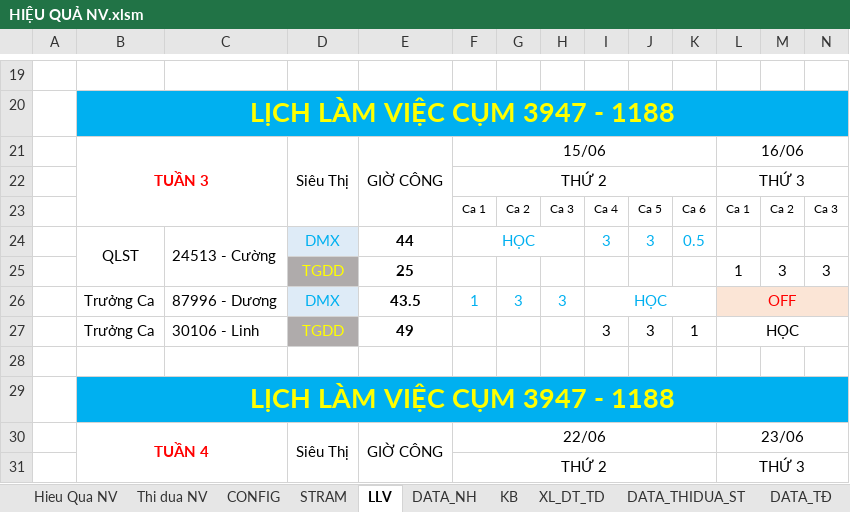
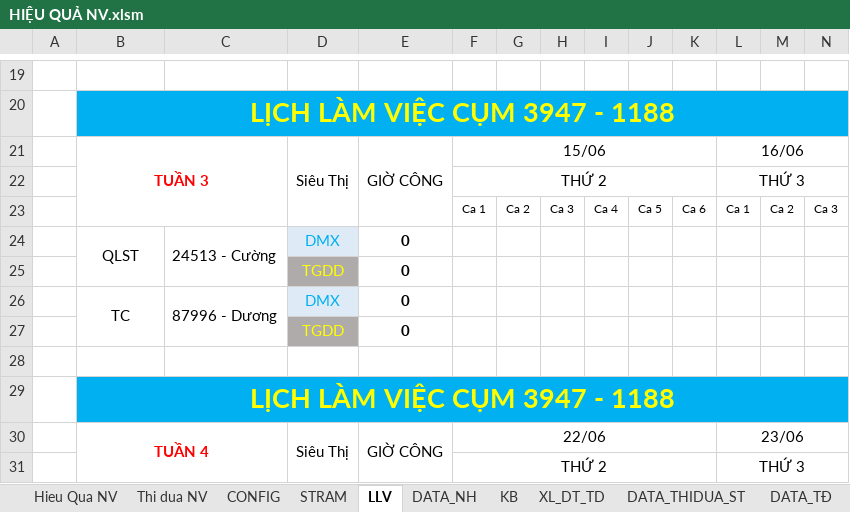
Before and after one commit to cuonglv1992-bot/dashboard-nv, an Excel workbook: data/HIỆU QUẢ NV.xlsm, sheet LLV, drawn as a sheet; only a part is shown, gaps mark what is left out; values as stored, in another font and other column widths than the file's, no borders; removed rows and columns are numbered as before the commit, all else as after; rows hold the shown columns only; the diff covers the shown part only; the diff names each change by its address in the sheet, - before the commit and + after, or states it on an @@ line.

```diff
--- a/data/HIỆU QUẢ NV.xlsm (sheet LLV)
+++ b/data/HIỆU QUẢ NV.xlsm (sheet LLV)
-row 24:  | QLST | 24513 - Cường | DMX | 44 | HỌC |  |  | 3 | 3 | 0.5
-row 25:  |  |  | TGDD | 25 |  |  |  |  |  |  | 1 | 3 | 3
-row 26:  | Trưởng Ca | 87996 - Dương | DMX | 43.5 | 1 | 3 | 3 | HỌC |  |  | OFF
-row 27:  | Trưởng Ca | 30106 - Linh | TGDD | 49 |  |  |  | 3 | 3 | 1 | HỌC
+row 24:  | QLST | 24513 - Cường | DMX | 0
+row 25:  |  |  | TGDD | 0
+row 26:  | TC | 87996 - Dương | DMX | 0
+row 27:  |  |  | TGDD | 0
```
Also changed, not shown: 8 added rows, 8 removed rows, 3 edited cells, cell formats and merged cells elsewhere in this sheet, sheet XL_DT_TD, sheet Thi dua NV, sheet STRAM, sheet Hieu Qua NV, hidden cells, 3 other files.
